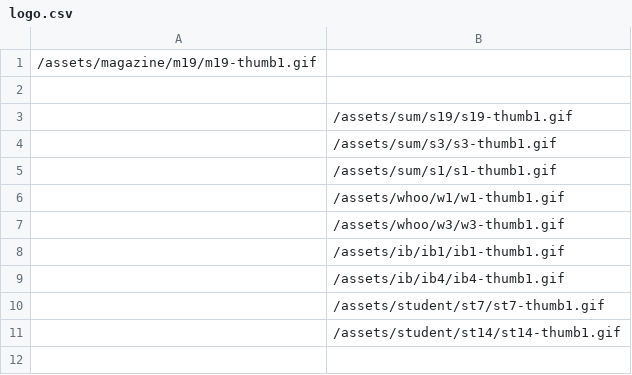
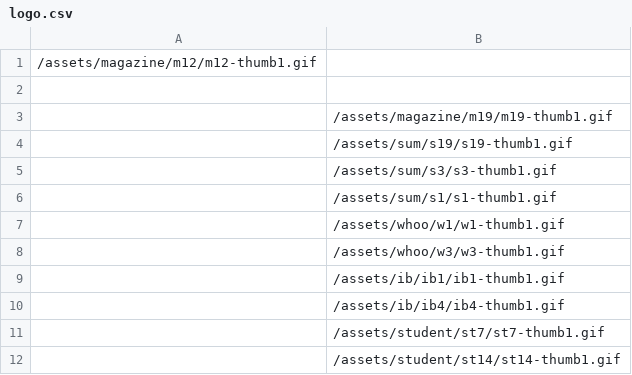
Before and after one commit to Eunychon/homepage, a CSV file: assets/logo.csv, drawn as a sheet.

Commit message:
Update logo.csv

```diff
--- a/assets/logo.csv
+++ b/assets/logo.csv
@@ -1,3 +1,4 @@
-/assets/magazine/m19/m19-thumb1.gif
+/assets/magazine/m12/m12-thumb1.gif
 
+, /assets/magazine/m19/m19-thumb1.gif
 , /assets/sum/s19/s19-thumb1.gif
```
